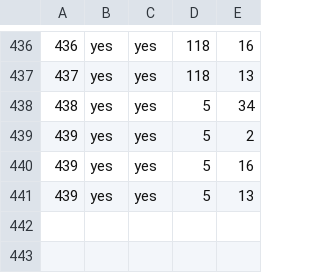
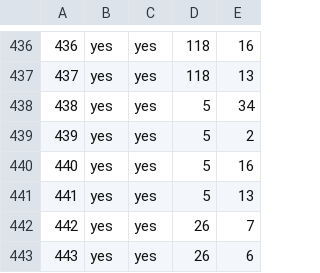
Before and after one commit to haileyxerces/MilkweedTables, a CSV file: availability.csv, drawn as a sheet; only a part is shown, gaps mark what is left out; the diff names each change by its address in the sheet, - before the commit and + after, or states it on an @@ line.

Commit message:
the prairie flower

```diff
--- a/availability.csv
+++ b/availability.csv
@@ column A renumbered between rows 440 and 441 @@
+row 442: 442 | yes | yes | 26 | 7
+row 443: 443 | yes | yes | 26 | 6
```
